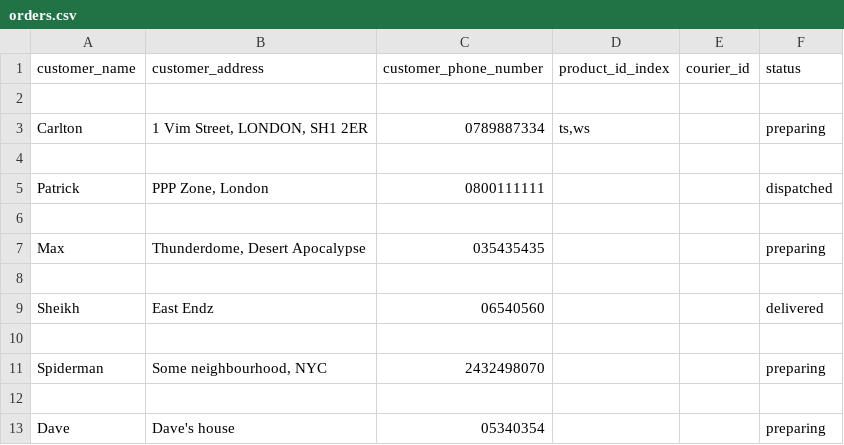
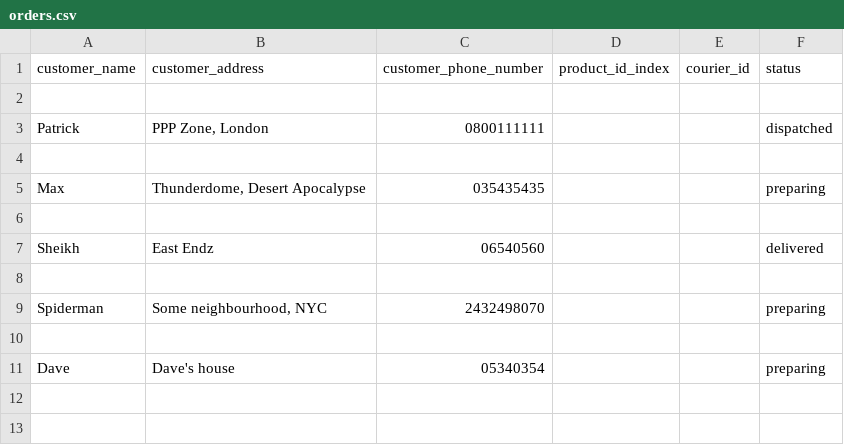
Before and after one commit to mike-rv/cafe-app-2, a CSV file: data/orders.csv, drawn as a sheet.

```diff
--- a/data/orders.csv
+++ b/data/orders.csv
@@ -2,4 +2,2 @@ customer_name,customer_address,customer_phone_number,product_id_index,courier_id
 
-Carlton,"1 Vim Street, LONDON, SH1 2ER",0789887334,"ts,ws",,preparing
-
 Patrick,"PPP Zone, London",0800111111,,,dispatched
```
Also changed, not shown: 2 other files.
